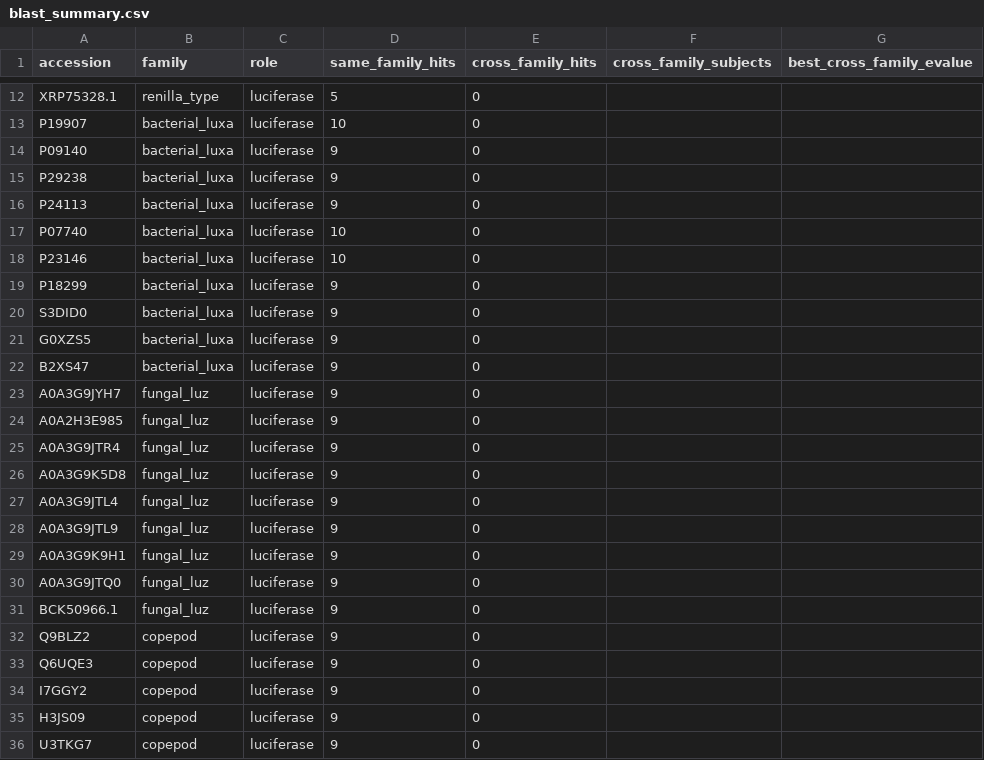
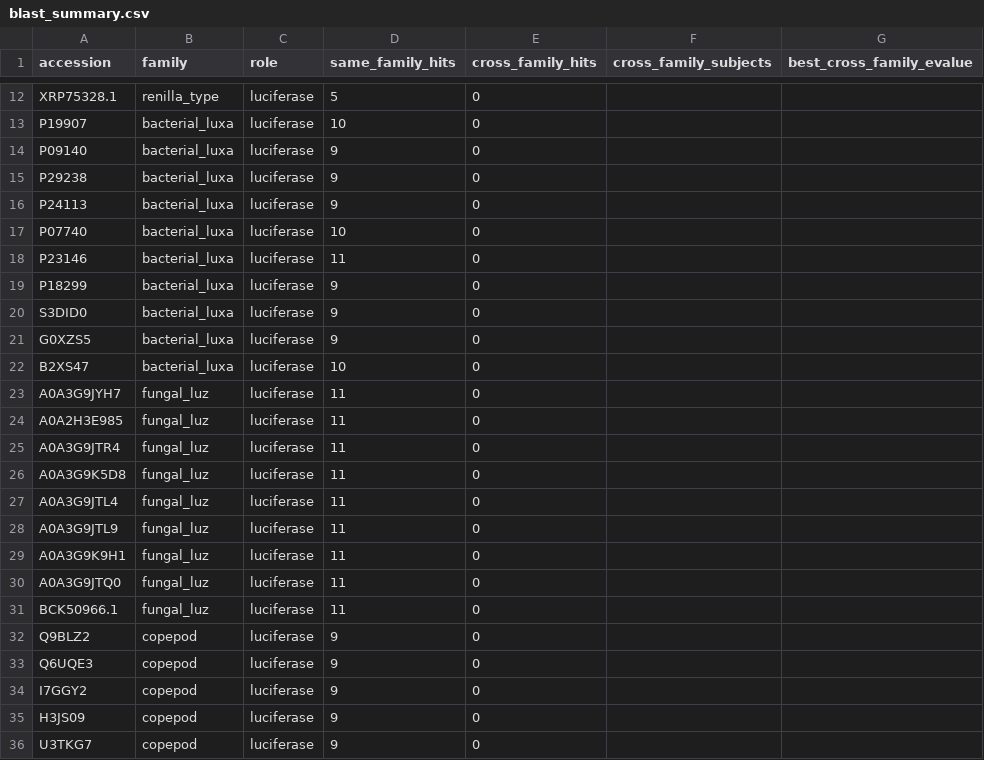
Before and after one commit to nanfaweb/Luciferase-Convergent-Evolution, a CSV file: results/blast_summary.csv, drawn as a sheet; only a part is shown, gaps mark what is left out; the diff covers the shown part only.

```diff
--- a/results/blast_summary.csv
+++ b/results/blast_summary.csv
@@ -17,3 +17,3 @@ P24113,bacterial_luxa,luciferase,9,0,,
 P07740,bacterial_luxa,luciferase,10,0,,
-P23146,bacterial_luxa,luciferase,10,0,,
+P23146,bacterial_luxa,luciferase,11,0,,
 P18299,bacterial_luxa,luciferase,9,0,,
@@ -21,12 +21,12 @@ S3DID0,bacterial_luxa,luciferase,9,0,,
 G0XZS5,bacterial_luxa,luciferase,9,0,,
-B2XS47,bacterial_luxa,luciferase,9,0,,
-A0A3G9JYH7,fungal_luz,luciferase,9,0,,
-A0A2H3E985,fungal_luz,luciferase,9,0,,
-A0A3G9JTR4,fungal_luz,luciferase,9,0,,
-A0A3G9K5D8,fungal_luz,luciferase,9,0,,
-A0A3G9JTL4,fungal_luz,luciferase,9,0,,
-A0A3G9JTL9,fungal_luz,luciferase,9,0,,
-A0A3G9K9H1,fungal_luz,luciferase,9,0,,
-A0A3G9JTQ0,fungal_luz,luciferase,9,0,,
-BCK50966.1,fungal_luz,luciferase,9,0,,
+B2XS47,bacterial_luxa,luciferase,10,0,,
+A0A3G9JYH7,fungal_luz,luciferase,11,0,,
+A0A2H3E985,fungal_luz,luciferase,11,0,,
+A0A3G9JTR4,fungal_luz,luciferase,11,0,,
+A0A3G9K5D8,fungal_luz,luciferase,11,0,,
+A0A3G9JTL4,fungal_luz,luciferase,11,0,,
+A0A3G9JTL9,fungal_luz,luciferase,11,0,,
+A0A3G9K9H1,fungal_luz,luciferase,11,0,,
+A0A3G9JTQ0,fungal_luz,luciferase,11,0,,
+BCK50966.1,fungal_luz,luciferase,11,0,,
 Q9BLZ2,copepod,luciferase,9,0,,
```
Also changed, not shown: 9 added rows and 34 edited cells elsewhere in this file, data/seeds.csv, results/control_comparison.csv, 23 other files.
